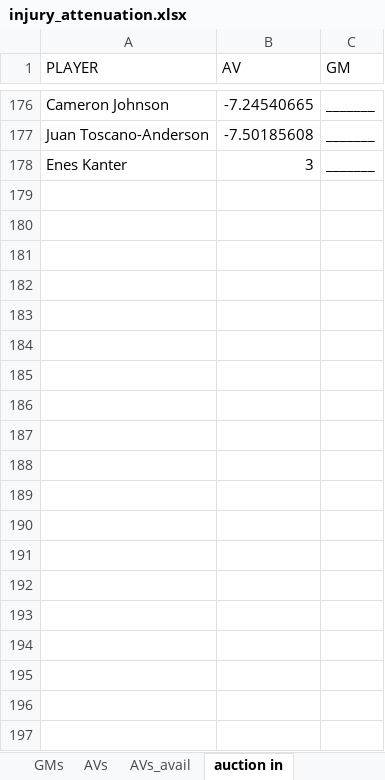
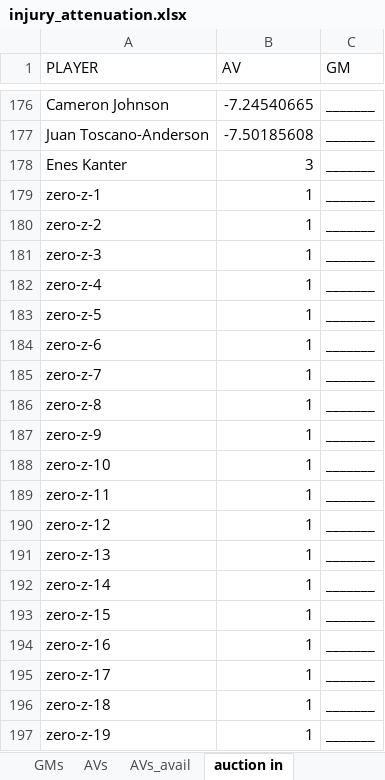
Before and after one commit to robgarbanati/fbb, an Excel workbook: draft/injury_attenuation.xlsx, sheet auction in, drawn as a sheet; only a part is shown, gaps mark what is left out; values as stored, in another font and other column widths than the file's, no borders; conditional formats not drawn; the diff covers the shown part only; the diff names each change by its address in the sheet, - before the commit and + after, or states it on an @@ line.

```diff
--- a/draft/injury_attenuation.xlsx (sheet auction in)
+++ b/draft/injury_attenuation.xlsx (sheet auction in)
+row 179: zero-z-1 | 1 | _______
+row 180: zero-z-2 | 1 | _______
+row 181: zero-z-3 | 1 | _______
+row 182: zero-z-4 | 1 | _______
+row 183: zero-z-5 | 1 | _______
+row 184: zero-z-6 | 1 | _______
+row 185: zero-z-7 | 1 | _______
+row 186: zero-z-8 | 1 | _______
+row 187: zero-z-9 | 1 | _______
+row 188: zero-z-10 | 1 | _______
+row 189: zero-z-11 | 1 | _______
+row 190: zero-z-12 | 1 | _______
+row 191: zero-z-13 | 1 | _______
+row 192: zero-z-14 | 1 | _______
+row 193: zero-z-15 | 1 | _______
+row 194: zero-z-16 | 1 | _______
+row 195: zero-z-17 | 1 | _______
+row 196: zero-z-18 | 1 | _______
+row 197: zero-z-19 | 1 | _______
```
Also changed, not shown: 21 added rows and 11 edited cells elsewhere in this sheet, sheet raw, sheet AVs_avail, sheet GMs, sheet injury_attenuated, sheet trueraw, sheet Traw, 2 more sheets, formulas that keep their value.
